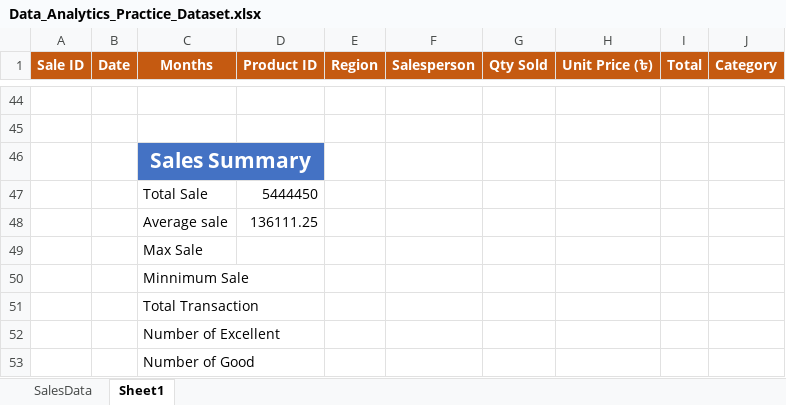
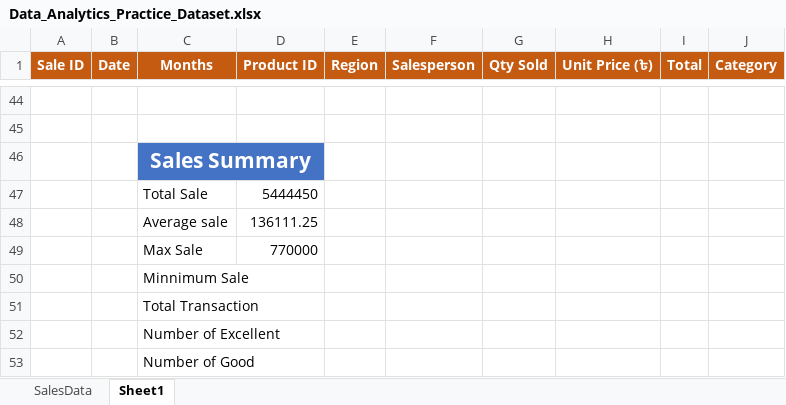
Before and after one commit to dhrubobd/data-analytics-practice, an Excel workbook: Day 2/Data_Analytics_Practice_Dataset.xlsx, sheet Sheet1, drawn as a sheet; only a part is shown, gaps mark what is left out; values as stored, in another font and other column widths than the file's, no borders; the diff names each change by its address in the sheet, - before the commit and + after, or states it on an @@ line.

Commit message:
Maximum Sale is Found

```diff
--- a/Day 2/Data_Analytics_Practice_Dataset.xlsx (sheet Sheet1)
+++ b/Day 2/Data_Analytics_Practice_Dataset.xlsx (sheet Sheet1)
-D49 (Product ID): (empty)
+D49 (Product ID): 770000
```
